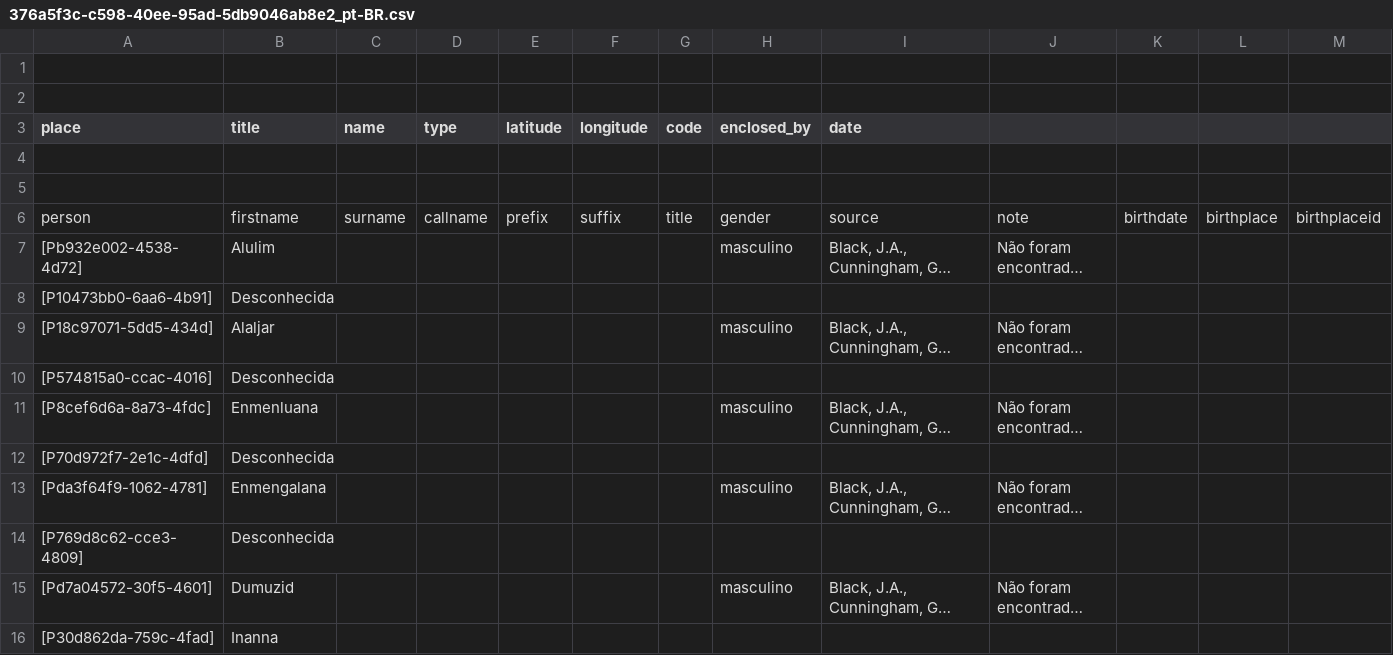
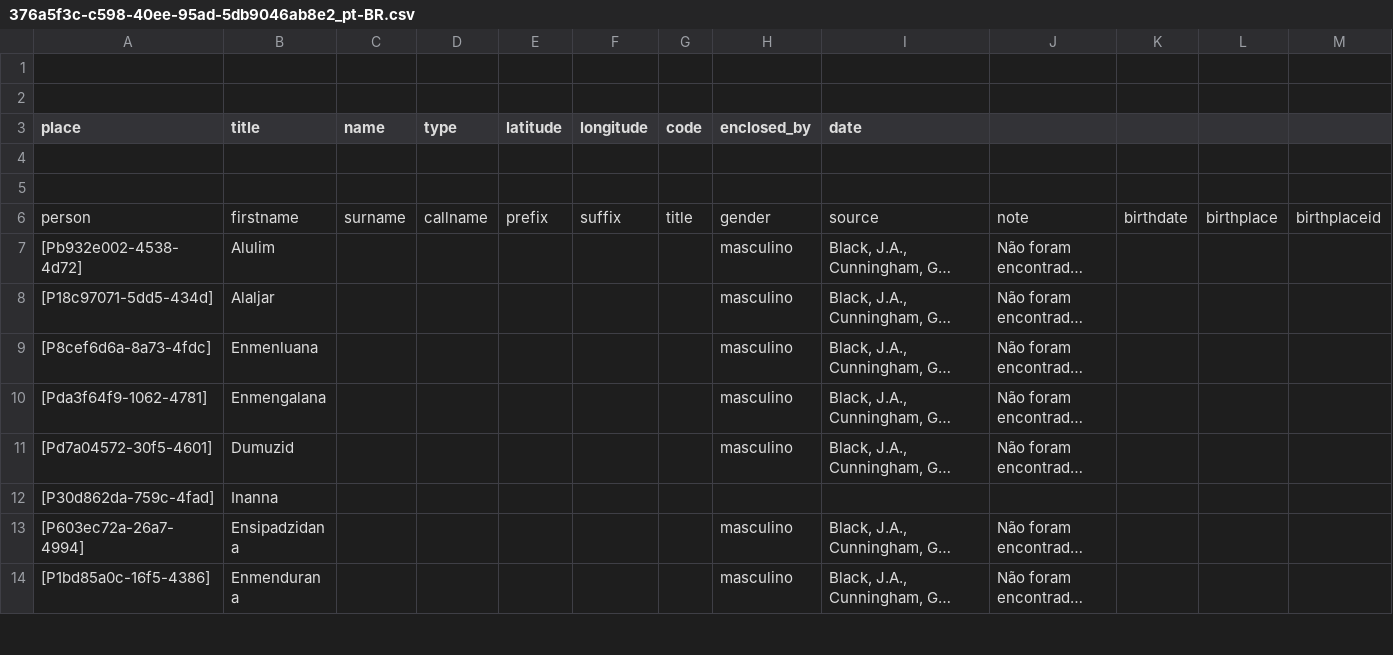
Before and after one commit to historytracers/historytracers, a CSV file: csv/376a5f3c-c598-40ee-95ad-5db9046ab8e2_pt-BR.csv, drawn as a sheet; only a part is shown; the shorter side is filled out with more unchanged rows; long unchanged cells end in …; rows hold the shown columns only; the diff covers the shown part only; the diff names each change by its address in the sheet, - before the commit and + after, or states it on an @@ line.

```diff
--- a/csv/376a5f3c-c598-40ee-95ad-5db9046ab8e2_pt-BR.csv
+++ b/csv/376a5f3c-c598-40ee-95ad-5db9046ab8e2_pt-BR.csv
-row 8: [P10473bb0-6aa6-4b91] | Desconhecida
-row 10: [P574815a0-ccac-4016] | Desconhecida
-row 12: [P70d972f7-2e1c-4dfd] | Desconhecida
-row 14: [P769d8c62-cce3-4809] | Desconhecida
```
Also changed, not shown: 8 removed rows elsewhere in this file, csv/376a5f3c-c598-40ee-95ad-5db9046ab8e2_en-US.csv, csv/376a5f3c-c598-40ee-95ad-5db9046ab8e2_es-ES.csv, 48 other files.
